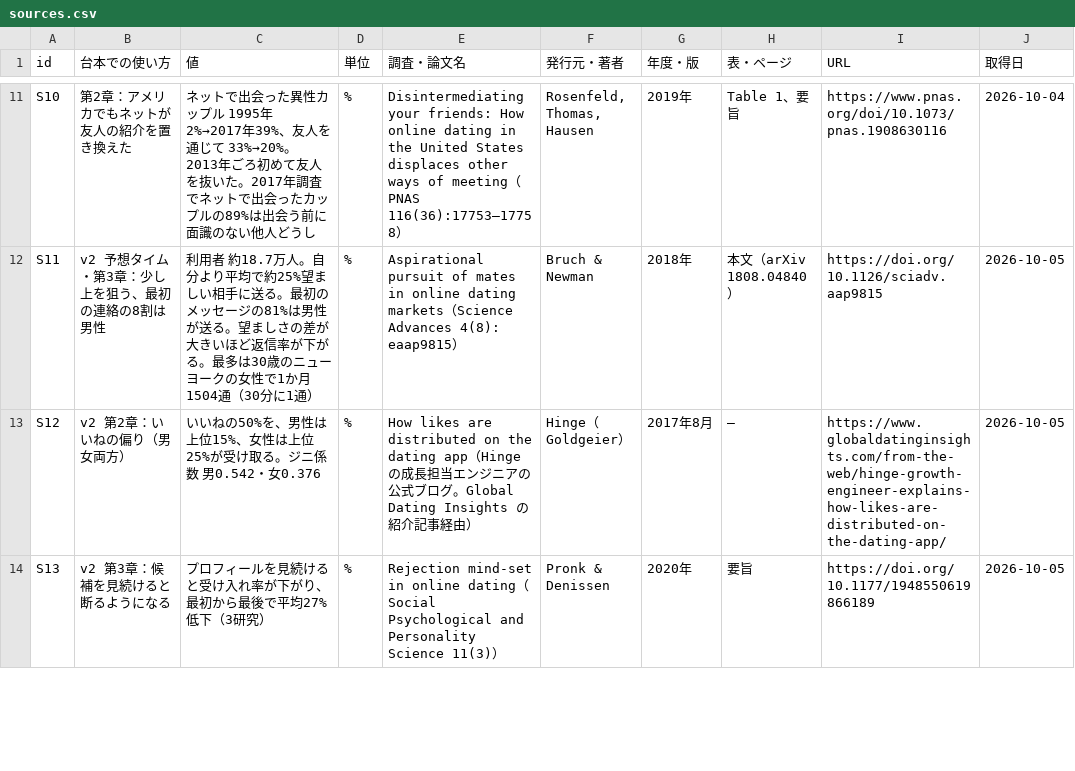
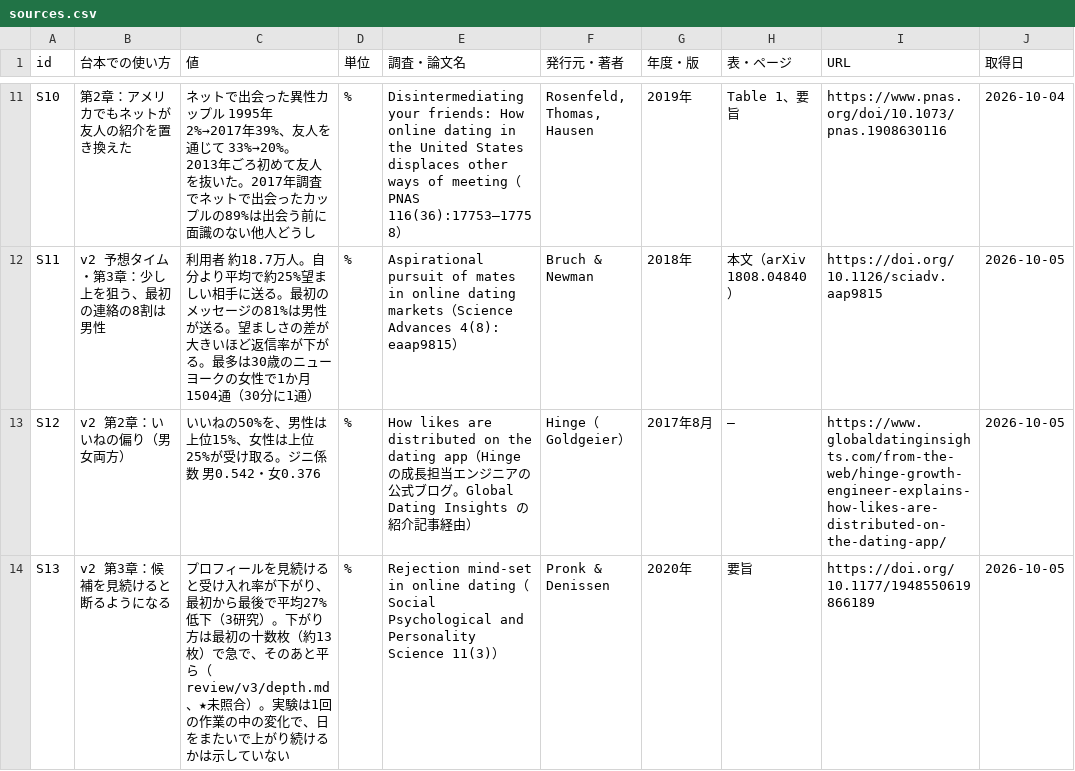
Before and after one commit to kotakurick/youtube, a CSV file: episodes/001-where-couples-meet/sources.csv, drawn as a sheet; only a part is shown, gaps mark what is left out; the diff covers the shown part only; the diff names each change by its address in the sheet, - before the commit and + after, or states it on an @@ line.

```diff
--- a/episodes/001-where-couples-meet/sources.csv
+++ b/episodes/001-where-couples-meet/sources.csv
-C14 (値): …3研究）
+C14 (値): …3研究）。下がり方は最初の十数枚（約13枚）で急で、そのあと平ら（review/v3/depth.md、★未照合）。実験は1回の作業の中の変化で、日をまたいで上がり続けるかは示していない
```
Also changed, not shown: 1 edited cell elsewhere in this file, 6 other files.
